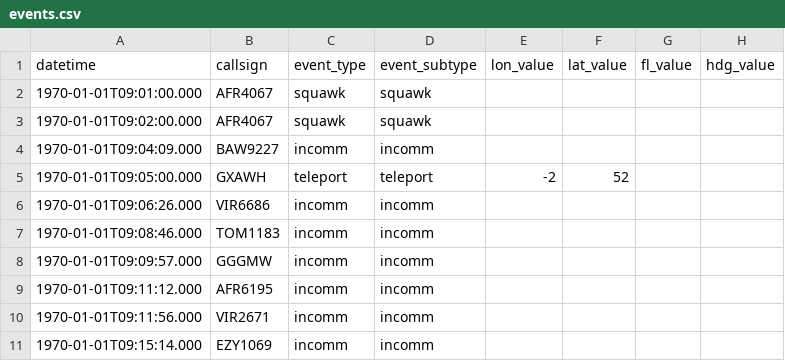
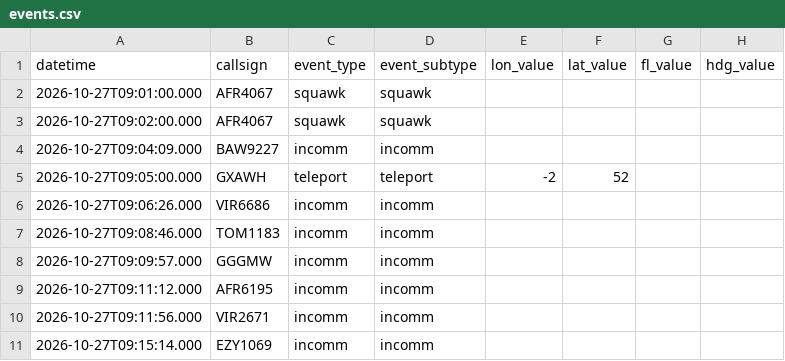
Before and after one commit to project-bluebird/BluebirdATC, a CSV file: bluebird-dt/bluebird_dt/scenario_data/Springfield/scenarios/Darter_Demo/events.csv, drawn as a sheet; only a part is shown; the diff names each change by its address in the sheet, - before the commit and + after, or states it on an @@ line.

```diff
--- a/bluebird-dt/bluebird_dt/scenario_data/Springfield/scenarios/Darter_Demo/events.csv
+++ b/bluebird-dt/bluebird_dt/scenario_data/Springfield/scenarios/Darter_Demo/events.csv
-A2 (datetime): 1970-01-01T09:01:00.000
+A2 (datetime): 2026-10-27T09:01:00.000
-A3 (datetime): 1970-01-01T09:02:00.000
+A3 (datetime): 2026-10-27T09:02:00.000
-A4 (datetime): 1970-01-01T09:04:09.000
+A4 (datetime): 2026-10-27T09:04:09.000
-A5 (datetime): 1970-01-01T09:05:00.000
+A5 (datetime): 2026-10-27T09:05:00.000
-A6 (datetime): 1970-01-01T09:06:26.000
+A6 (datetime): 2026-10-27T09:06:26.000
-A7 (datetime): 1970-01-01T09:08:46.000
+A7 (datetime): 2026-10-27T09:08:46.000
-A8 (datetime): 1970-01-01T09:09:57.000
+A8 (datetime): 2026-10-27T09:09:57.000
-A9 (datetime): 1970-01-01T09:11:12.000
+A9 (datetime): 2026-10-27T09:11:12.000
-A10 (datetime): 1970-01-01T09:11:56.000
+A10 (datetime): 2026-10-27T09:11:56.000
-A11 (datetime): 1970-01-01T09:15:14.000
+A11 (datetime): 2026-10-27T09:15:14.000
```
Also changed, not shown: bluebird-dt/bluebird_dt/scenario_data/Springfield/scenarios/Darter_Demo/flight.csv.
